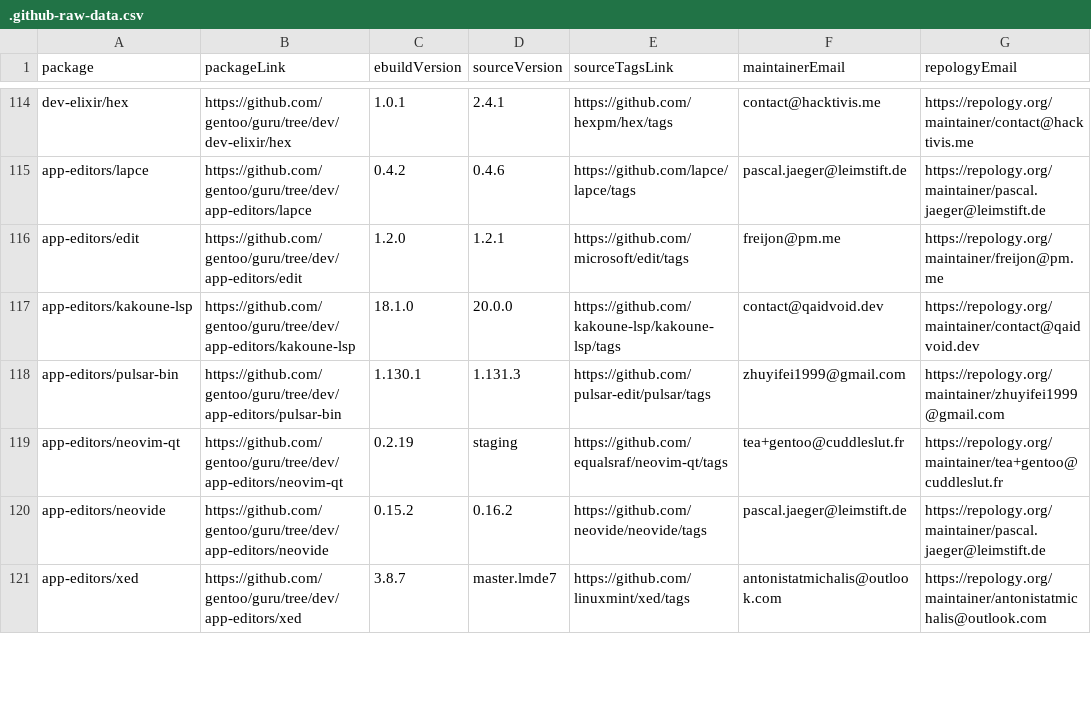
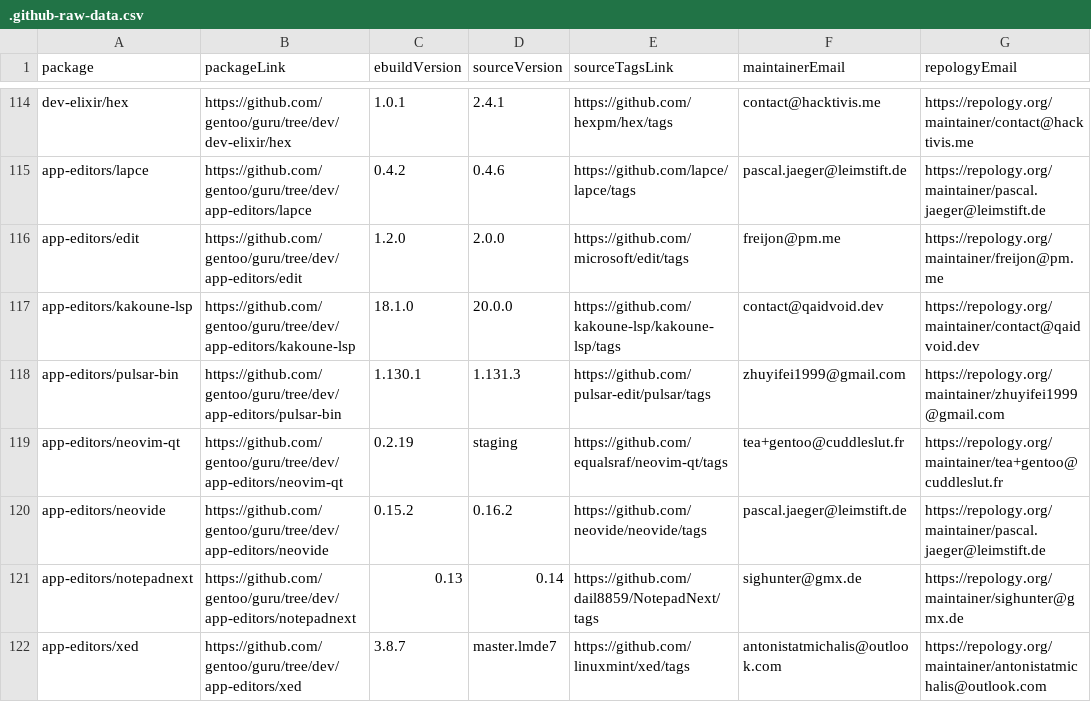
Before and after one commit to ingenarel/gentoo-hit-list, a CSV file: .github-raw-data.csv, drawn as a sheet; only a part is shown, gaps mark what is left out; the diff covers the shown part only.

```diff
--- a/.github-raw-data.csv
+++ b/.github-raw-data.csv
@@ -115,3 +115,3 @@ dev-elixir/hex,https://github.com/gentoo/guru/tree/dev/dev-elixir/hex,1.0.1,2.4.
 app-editors/lapce,https://github.com/gentoo/guru/tree/dev/app-editors/lapce,0.4.2,0.4.6,https://github.com/lapce/lapce/tags,pascal.jaeger@leimstift.de,https://repology.org/maintainer/pascal.jaeger@leimstift.de
-app-editors/edit,https://github.com/gentoo/guru/tree/dev/app-editors/edit,1.2.0,1.2.1,https://github.com/microsoft/edit/tags,freijon@pm.me,https://repology.org/maintainer/freijon@pm.me
+app-editors/edit,https://github.com/gentoo/guru/tree/dev/app-editors/edit,1.2.0,2.0.0,https://github.com/microsoft/edit/tags,freijon@pm.me,https://repology.org/maintainer/freijon@pm.me
 app-editors/kakoune-lsp,https://github.com/gentoo/guru/tree/dev/app-editors/kakoune-lsp,18.1.0,20.0.0,https://github.com/kakoune-lsp/kakoune-lsp/tags,contact@qaidvoid.dev,https://repology.org/maintainer/contact@qaidvoid.dev
@@ -120,2 +120,3 @@ app-editors/neovim-qt,https://github.com/gentoo/guru/tree/dev/app-editors/neovim
 app-editors/neovide,https://github.com/gentoo/guru/tree/dev/app-editors/neovide,0.15.2,0.16.2,https://github.com/neovide/neovide/tags,pascal.jaeger@leimstift.de,https://repology.org/maintainer/pascal.jaeger@leimstift.de
+app-editors/notepadnext,https://github.com/gentoo/guru/tree/dev/app-editors/notepadnext,0.13,0.14,https://github.com/dail8859/NotepadNext/tags,sighunter@gmx.de,https://repology.org/maintainer/sighunter@gmx.de
 app-editors/xed,https://github.com/gentoo/guru/tree/dev/app-editors/xed,3.8.7,master.lmde7,https://github.com/linuxmint/xed/tags,antonistatmichalis@outlook.com,https://repology.org/maintainer/antonistatmichalis@outlook.com
```
Also changed, not shown: 9 added rows, 9 removed rows and 46 edited cells elsewhere in this file, .codeberg-raw-data.csv, .gitlab-raw-data.csv, 1 other file.
